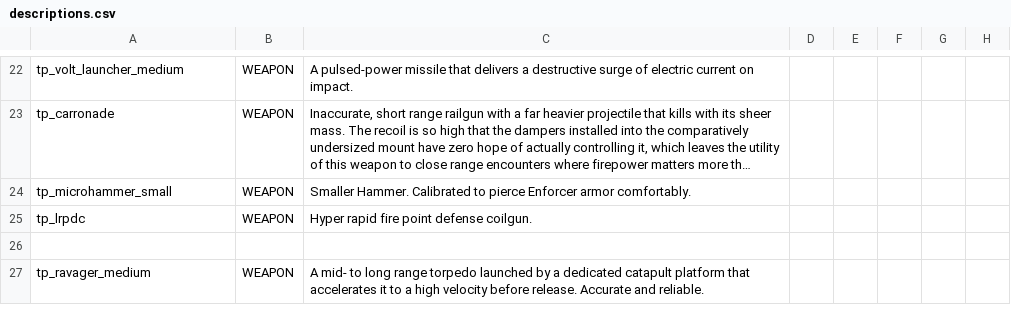
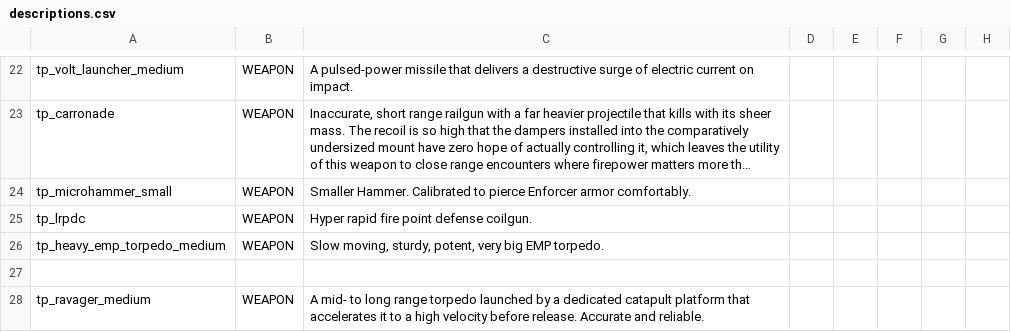
Before and after one commit to Auraekon/TerriblePirates, a CSV file: data/strings/descriptions.csv, drawn as a sheet; only a part is shown, gaps mark what is left out; long unchanged cells end in ….

```diff
--- a/data/strings/descriptions.csv
+++ b/data/strings/descriptions.csv
@@ -49,2 +49,3 @@ tp_microhammer_small,WEAPON,Smaller Hammer. Calibrated to pierce Enforcer armor
 tp_lrpdc,WEAPON,Hyper rapid fire point defense coilgun.,,,,,
+tp_heavy_emp_torpedo_medium,WEAPON,"Slow moving, sturdy, potent, very big EMP torpedo.",,,,,
 ,,,,,,,
```
Also changed, not shown: data/weapons/weapon_data.csv, 12 other files.
